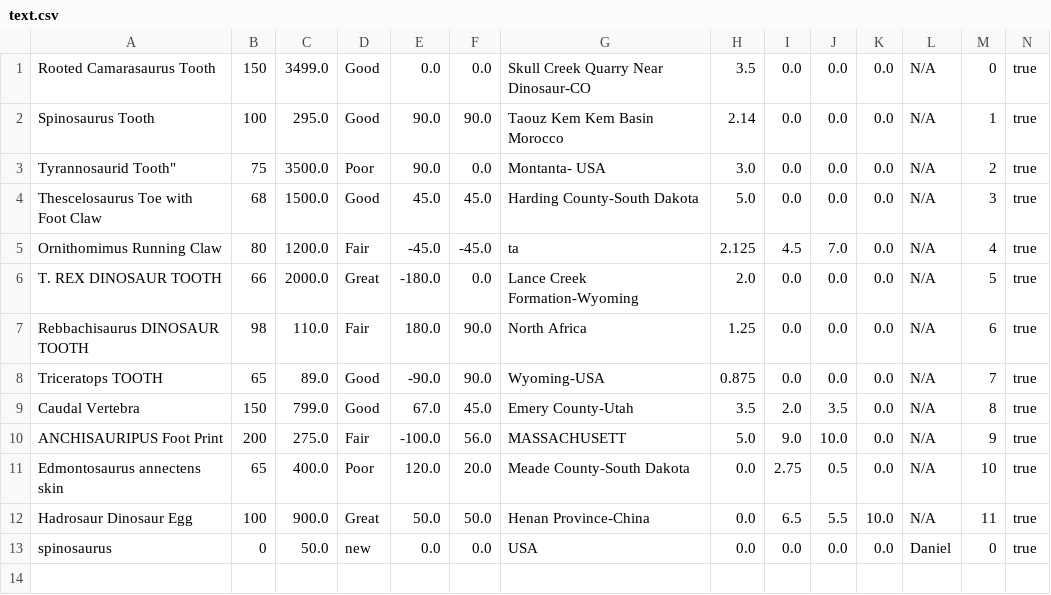
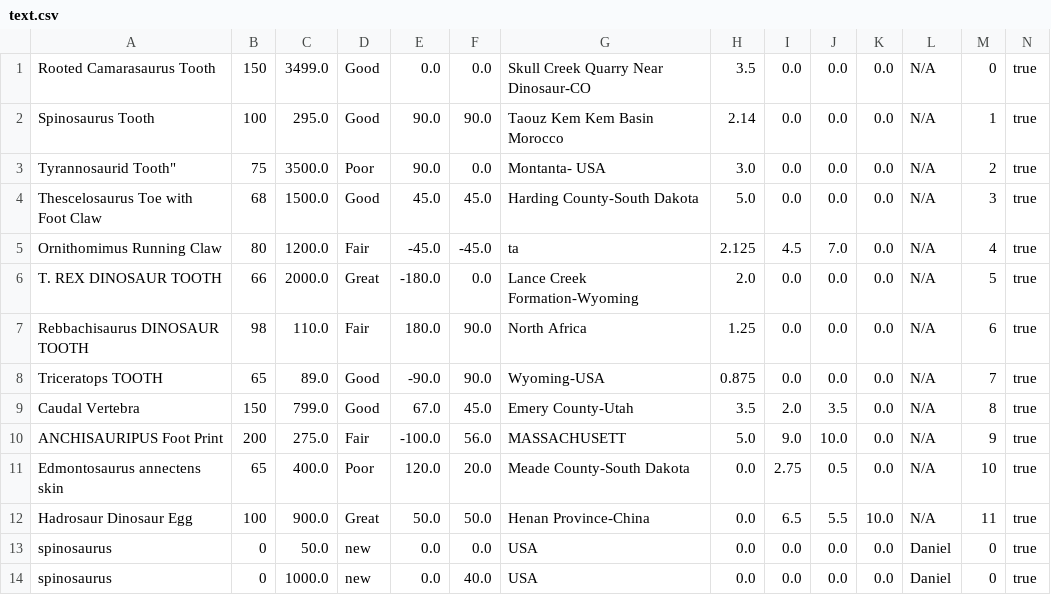
Before and after one commit to ddelago/Dinosaur-Bone-Tool, a CSV file: Dinosaur Bone Tool/out/production/Dinosaur Bone Tool/Datastore/text.csv, drawn as a sheet.

```diff
--- a/Dinosaur Bone Tool/out/production/Dinosaur Bone Tool/Datastore/text.csv
+++ b/Dinosaur Bone Tool/out/production/Dinosaur Bone Tool/Datastore/text.csv
@@ -13 +13,2 @@ Hadrosaur Dinosaur Egg,100,900.0,Great,50.0,50.0,Henan Province-China,0.0,6.5,5.
 spinosaurus,0,50.0,new,0.0,0.0,USA,0.0,0.0,0.0,0.0,Daniel,0,true
+spinosaurus,0,1000.0,new,0.0,40.0,USA,0.0,0.0,0.0,0.0,Daniel,0,true
```
Also changed, not shown: 3 other files.
